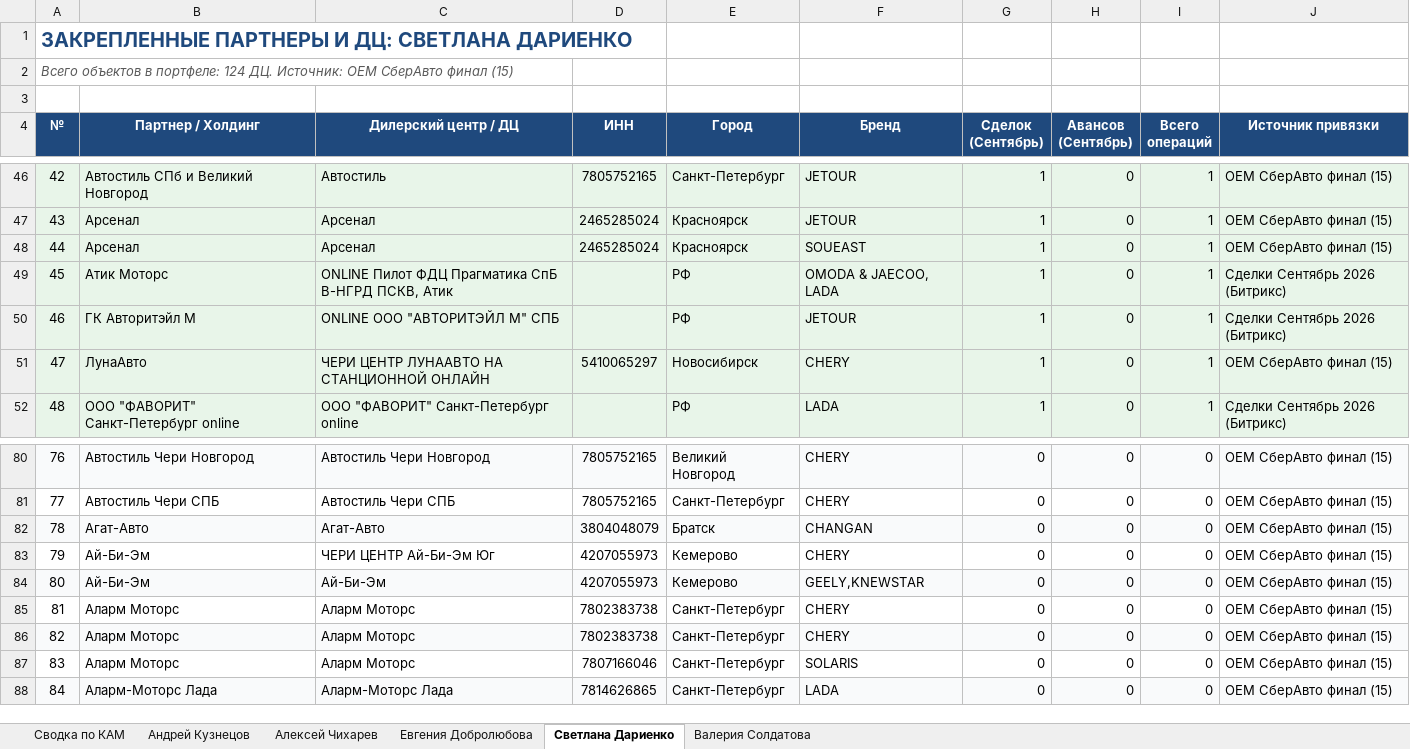
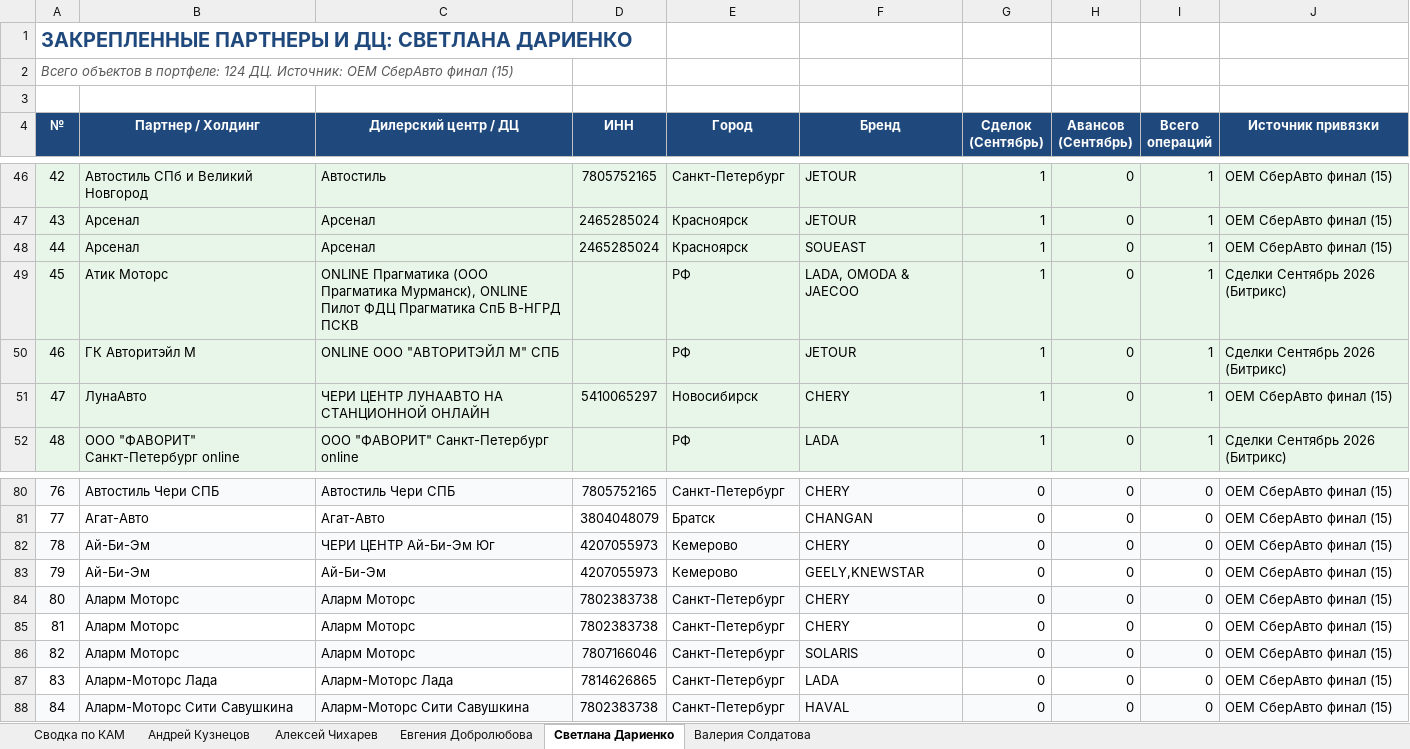
Before and after one commit to aekuznetcov91-tech/otchet-parser, an Excel workbook: Закрепление_партнеров_по_КАМ_Сентябрь_2026.xlsx, sheet Светлана Дариенко, drawn as a sheet; only a part is shown, gaps mark what is left out; values as stored, in another font and other column widths than the file's, no borders; the diff covers the shown part only; the diff names each change by its address in the sheet, - before the commit and + after, or states it on an @@ line.

```diff
--- a/Закрепление_партнеров_по_КАМ_Сентябрь_2026.xlsx (sheet Светлана Дариенко)
+++ b/Закрепление_партнеров_по_КАМ_Сентябрь_2026.xlsx (sheet Светлана Дариенко)
-C49 (Дилерский центр / ДЦ): ONLINE Пилот ФДЦ Прагматика СпБ В-НГРД ПСКВ, Атик
+C49 (Дилерский центр / ДЦ): ONLINE Прагматика (ООО Прагматика Мурманск), ONLINE Пилот ФДЦ Прагматика СпБ В-НГРД ПСКВ
-F49 (Бренд): OMODA & JAECOO, LADA
+F49 (Бренд): LADA, OMODA & JAECOO
-B80 (Партнер / Холдинг): Автостиль Чери Новгород
+B80 (Партнер / Холдинг): Автостиль Чери СПБ
-C80 (Дилерский центр / ДЦ): Автостиль Чери Новгород
+C80 (Дилерский центр / ДЦ): Автостиль Чери СПБ
-E80 (Город): Великий Новгород
+E80 (Город): Санкт-Петербург
-B81 (Партнер / Холдинг): Автостиль Чери СПБ
+B81 (Партнер / Холдинг): Агат-Авто
-C81 (Дилерский центр / ДЦ): Автостиль Чери СПБ
+C81 (Дилерский центр / ДЦ): Агат-Авто
-D81 (ИНН): 7805752165
+D81 (ИНН): 3804048079
-E81 (Город): Санкт-Петербург
+E81 (Город): Братск
-F81 (Бренд): CHERY
+F81 (Бренд): CHANGAN
-B82 (Партнер / Холдинг): Агат-Авто
+B82 (Партнер / Холдинг): Ай-Би-Эм
-C82 (Дилерский центр / ДЦ): Агат-Авто
+C82 (Дилерский центр / ДЦ): ЧЕРИ ЦЕНТР Ай-Би-Эм Юг
-D82 (ИНН): 3804048079
+D82 (ИНН): 4207055973
-E82 (Город): Братск
+E82 (Город): Кемерово
-F82 (Бренд): CHANGAN
+F82 (Бренд): CHERY
-C83 (Дилерский центр / ДЦ): ЧЕРИ ЦЕНТР Ай-Би-Эм Юг
+C83 (Дилерский центр / ДЦ): Ай-Би-Эм
-F83 (Бренд): CHERY
+F83 (Бренд): GEELY,KNEWSTAR
-B84 (Партнер / Холдинг): Ай-Би-Эм
+B84 (Партнер / Холдинг): Аларм Моторс
-C84 (Дилерский центр / ДЦ): Ай-Би-Эм
+C84 (Дилерский центр / ДЦ): Аларм Моторс
-D84 (ИНН): 4207055973
+D84 (ИНН): 7802383738
-E84 (Город): Кемерово
+E84 (Город): Санкт-Петербург
-F84 (Бренд): GEELY,KNEWSTAR
+F84 (Бренд): CHERY
-D86 (ИНН): 7802383738
+D86 (ИНН): 7807166046
-F86 (Бренд): CHERY
+F86 (Бренд): SOLARIS
-B87 (Партнер / Холдинг): Аларм Моторс
+B87 (Партнер / Холдинг): Аларм-Моторс Лада
-C87 (Дилерский центр / ДЦ): Аларм Моторс
+C87 (Дилерский центр / ДЦ): Аларм-Моторс Лада
-D87 (ИНН): 7807166046
+D87 (ИНН): 7814626865
-F87 (Бренд): SOLARIS
+F87 (Бренд): LADA
-B88 (Партнер / Холдинг): Аларм-Моторс Лада
+B88 (Партнер / Холдинг): Аларм-Моторс Сити Савушкина
-C88 (Дилерский центр / ДЦ): Аларм-Моторс Лада
+C88 (Дилерский центр / ДЦ): Аларм-Моторс Сити Савушкина
-D88 (ИНН): 7814626865
+D88 (ИНН): 7802383738
-F88 (Бренд): LADA
+F88 (Бренд): HAVAL
```
Also changed, not shown: 202 edited cells and cell formats elsewhere in this sheet, sheet Андрей Кузнецов, sheet Евгения Добролюбова, sheet Сводка по КАМ, sheet Алексей Чихарев, sheet Валерия Солдатова.
